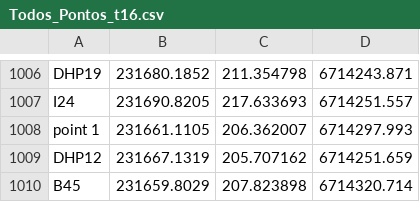
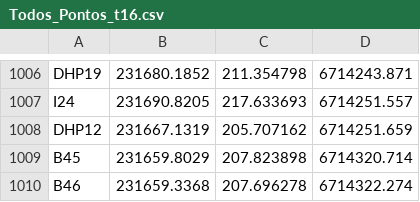
Before and after one commit to InovagroConsultoria/Projetos_3D, a CSV file: Superficie/t_16/Todos_Pontos_t16.csv, drawn as a sheet; only a part is shown, gaps mark what is left out; the shorter side is filled out with more unchanged rows.

Commit message:
Update Todos_Pontos_t16.csv

```diff
--- a/Superficie/t_16/Todos_Pontos_t16.csv
+++ b/Superficie/t_16/Todos_Pontos_t16.csv
@@ -1007,3 +1007,2 @@ DHP19,231680.1852,211.354798,6714243.871,
 I24,231690.8205,217.633693,6714251.557,
-point 1,231661.1105,206.362007,6714297.993,
 DHP12,231667.1319,205.707162,6714251.659,
```
